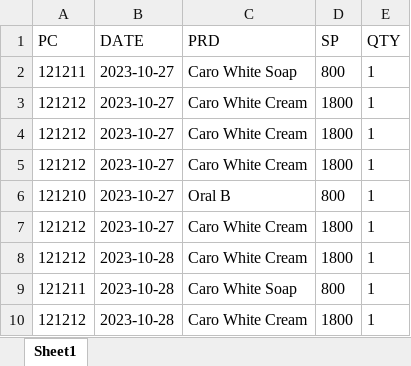
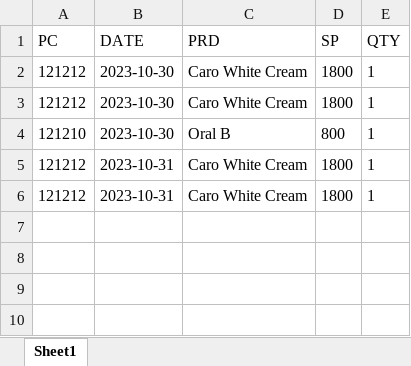
Before and after one commit to Odn07/Inventory-Management-System, an Excel workbook: 2023-10-01sales.xlsx, sheet Sheet1, drawn as a sheet; values as stored, in another font and other column widths than the file's, no borders; removed rows and columns are numbered as before the commit, all else as after; the diff names each change by its address in the sheet, - before the commit and + after, or states it on an @@ line.

```diff
--- a/2023-10-01sales.xlsx (sheet Sheet1)
+++ b/2023-10-01sales.xlsx (sheet Sheet1)
-row 2: 121211 | 2023-10-27 | Caro White Soap | 800 | 1
-B2:B3 (DATE): 2023-10-27
+B2:B3 (DATE): 2023-10-30
-row 5: 121212 | 2023-10-27 | Caro White Cream | 1800 | 1
-B4 (DATE): 2023-10-27
+B4 (DATE): 2023-10-30
-B5 (DATE): 2023-10-27
+B5 (DATE): 2023-10-31
-B6 (DATE): 2023-10-28
+B6 (DATE): 2023-10-31
-row 9: 121211 | 2023-10-28 | Caro White Soap | 800 | 1
-row 10: 121212 | 2023-10-28 | Caro White Cream | 1800 | 1
```
Also changed, not shown: 3 other files.
